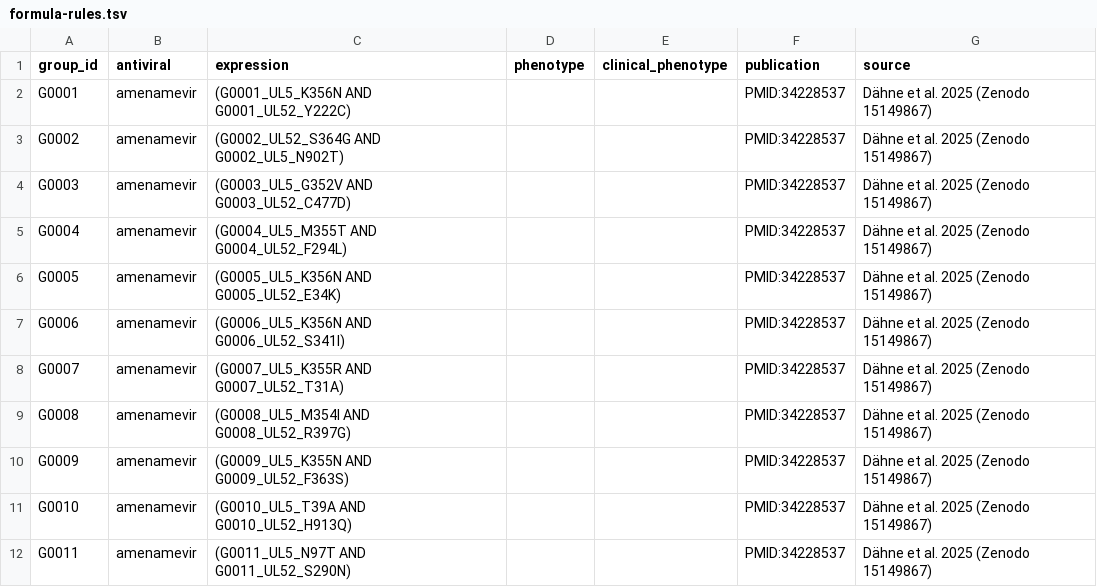
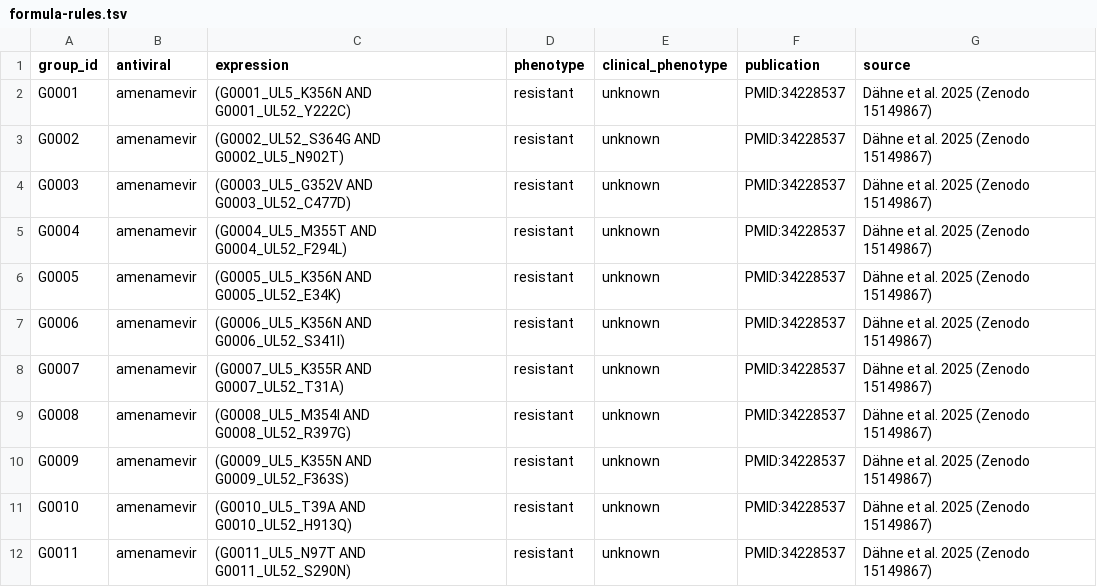
Before and after one commit to jonas-fuchs/respro-db, a TSV file: databases/hsv_daehne_jaki/output/formula-rules.tsv, drawn as a sheet.

Commit message:
database_update

```diff
--- a/databases/hsv_daehne_jaki/output/formula-rules.tsv
+++ b/databases/hsv_daehne_jaki/output/formula-rules.tsv
@@ -1,12 +1,12 @@
 group_id	antiviral	expression	phenotype	clinical_phenotype	publication	source
-G0001	amenamevir	(G0001_UL5_K356N AND G0001_UL52_Y222C)			PMID:34228537	Dähne et al. 2025 (Zenodo 15149867)
-G0002	amenamevir	(G0002_UL52_S364G AND G0002_UL5_N902T)			PMID:34228537	Dähne et al. 2025 (Zenodo 15149867)
-G0003	amenamevir	(G0003_UL5_G352V AND G0003_UL52_C477D)			PMID:34228537	Dähne et al. 2025 (Zenodo 15149867)
-G0004	amenamevir	(G0004_UL5_M355T AND G0004_UL52_F294L)			PMID:34228537	Dähne et al. 2025 (Zenodo 15149867)
-G0005	amenamevir	(G0005_UL5_K356N AND G0005_UL52_E34K)			PMID:34228537	Dähne et al. 2025 (Zenodo 15149867)
-G0006	amenamevir	(G0006_UL5_K356N AND G0006_UL52_S341I)			PMID:34228537	Dähne et al. 2025 (Zenodo 15149867)
-G0007	amenamevir	(G0007_UL5_K355R AND G0007_UL52_T31A)			PMID:34228537	Dähne et al. 2025 (Zenodo 15149867)
-G0008	amenamevir	(G0008_UL5_M354I AND G0008_UL52_R397G)			PMID:34228537	Dähne et al. 2025 (Zenodo 15149867)
-G0009	amenamevir	(G0009_UL5_K355N AND G0009_UL52_F363S)			PMID:34228537	Dähne et al. 2025 (Zenodo 15149867)
-G0010	amenamevir	(G0010_UL5_T39A AND G0010_UL52_H913Q)			PMID:34228537	Dähne et al. 2025 (Zenodo 15149867)
-G0011	amenamevir	(G0011_UL5_N97T AND G0011_UL52_S290N)			PMID:34228537	Dähne et al. 2025 (Zenodo 15149867)
+G0001	amenamevir	(G0001_UL5_K356N AND G0001_UL52_Y222C)	resistant	unknown	PMID:34228537	Dähne et al. 2025 (Zenodo 15149867)
+G0002	amenamevir	(G0002_UL52_S364G AND G0002_UL5_N902T)	resistant	unknown	PMID:34228537	Dähne et al. 2025 (Zenodo 15149867)
+G0003	amenamevir	(G0003_UL5_G352V AND G0003_UL52_C477D)	resistant	unknown	PMID:34228537	Dähne et al. 2025 (Zenodo 15149867)
+G0004	amenamevir	(G0004_UL5_M355T AND G0004_UL52_F294L)	resistant	unknown	PMID:34228537	Dähne et al. 2025 (Zenodo 15149867)
+G0005	amenamevir	(G0005_UL5_K356N AND G0005_UL52_E34K)	resistant	unknown	PMID:34228537	Dähne et al. 2025 (Zenodo 15149867)
+G0006	amenamevir	(G0006_UL5_K356N AND G0006_UL52_S341I)	resistant	unknown	PMID:34228537	Dähne et al. 2025 (Zenodo 15149867)
+G0007	amenamevir	(G0007_UL5_K355R AND G0007_UL52_T31A)	resistant	unknown	PMID:34228537	Dähne et al. 2025 (Zenodo 15149867)
+G0008	amenamevir	(G0008_UL5_M354I AND G0008_UL52_R397G)	resistant	unknown	PMID:34228537	Dähne et al. 2025 (Zenodo 15149867)
+G0009	amenamevir	(G0009_UL5_K355N AND G0009_UL52_F363S)	resistant	unknown	PMID:34228537	Dähne et al. 2025 (Zenodo 15149867)
+G0010	amenamevir	(G0010_UL5_T39A AND G0010_UL52_H913Q)	resistant	unknown	PMID:34228537	Dähne et al. 2025 (Zenodo 15149867)
+G0011	amenamevir	(G0011_UL5_N97T AND G0011_UL52_S290N)	resistant	unknown	PMID:34228537	Dähne et al. 2025 (Zenodo 15149867)
```
Also changed, not shown: 3 other files.
